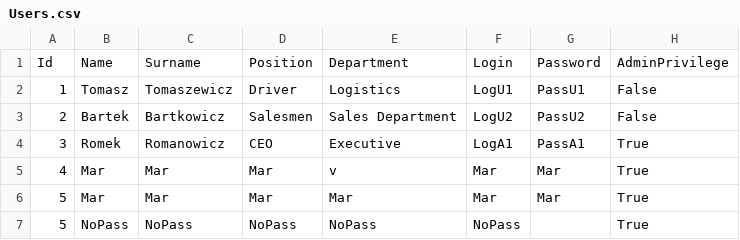
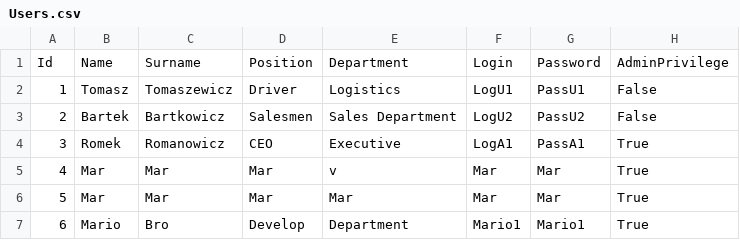
Before and after one commit to infoshareacademy/jcszr11-WeCSharp, a CSV file: Schedulist/Users.csv, drawn as a sheet; removed rows and columns are numbered as before the commit, all else as after; the diff names each change by its address in the sheet, - before the commit and + after, or states it on an @@ line.

Commit message:
Adding Deleting User from csv list file.

```diff
--- a/Schedulist/Users.csv
+++ b/Schedulist/Users.csv
-row 7: 5 | NoPass | NoPass | NoPass | NoPass | NoPass |  | True
+row 7: 6 | Mario | Bro | Develop | Department | Mario1 | Mario1 | True
```
Also changed, not shown: 3 other files.
